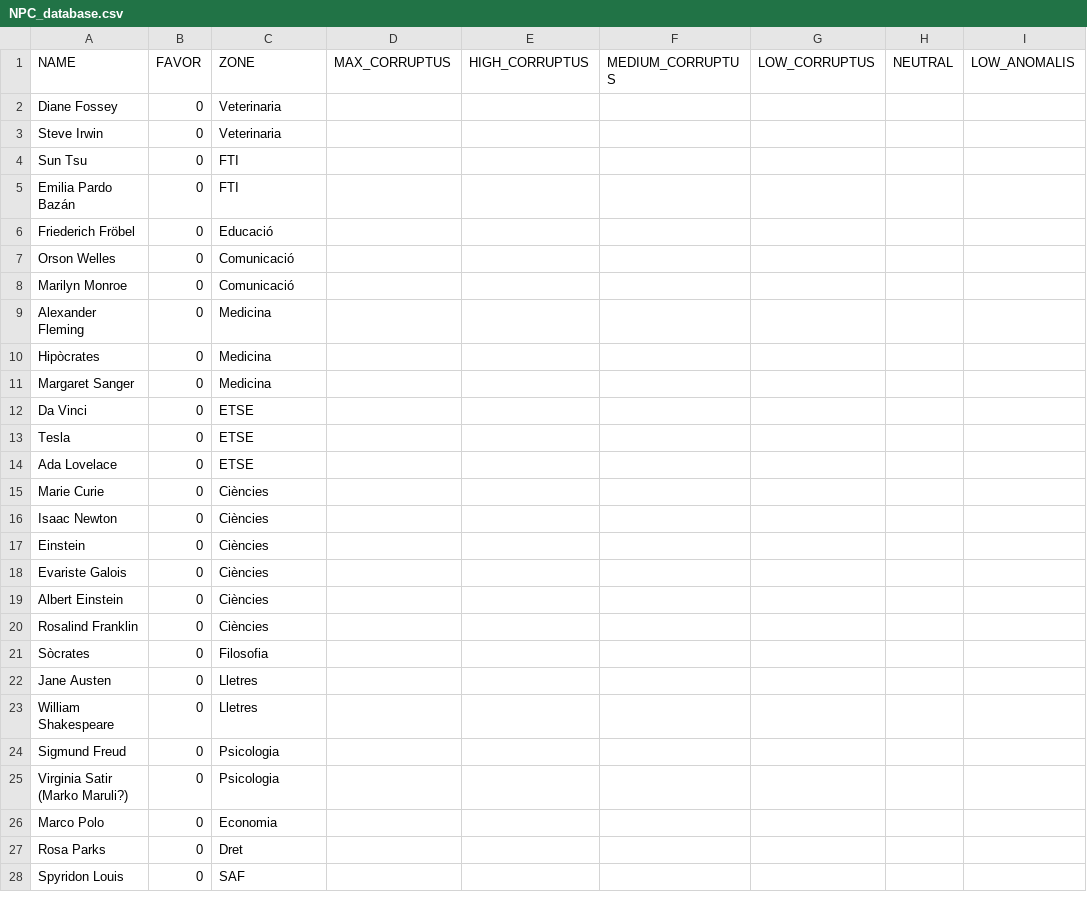
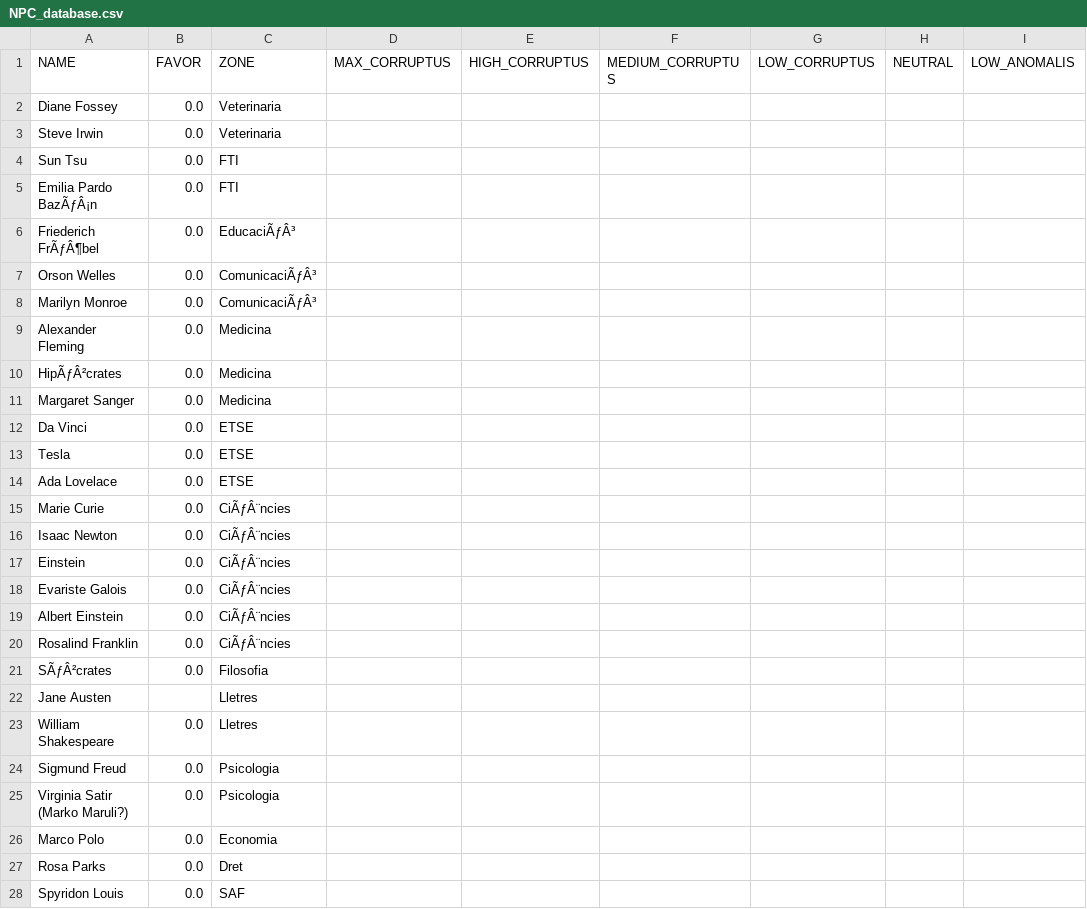
Before and after one commit to jgalaso93/HvZ_APP, a CSV file: NPC_database.csv, drawn as a sheet; only a part is shown; removed rows and columns are numbered as before the commit, all else as after; rows hold the shown columns only; the diff covers the shown part only; the diff names each change by its address in the sheet, - before the commit and + after, or states it on an @@ line.

```diff
--- a/NPC_database.csv
+++ b/NPC_database.csv
-B2:B5 (FAVOR): 0
+B2:B5 (FAVOR): 0.0
-A5 (NAME): Emilia Pardo Bazán
+A5 (NAME): Emilia Pardo BazÃƒÂ¡n
-row 6: Friederich Fröbel | 0 | Educació
+row 6: Friederich FrÃƒÂ¶bel | 0.0 | EducaciÃƒÂ³
-B7:B9 (FAVOR): 0
+B7:B9 (FAVOR): 0.0
-C7:C8 (ZONE): Comunicació
+C7:C8 (ZONE): ComunicaciÃƒÂ³
-row 10: Hipòcrates | 0 | Medicina
+row 10: HipÃƒÂ²crates | 0.0 | Medicina
-B11:B20 (FAVOR): 0
+B11:B20 (FAVOR): 0.0
-C15:C20 (ZONE): Ciències
+C15:C20 (ZONE): CiÃƒÂ¨ncies
-row 21: Sòcrates | 0 | Filosofia
+row 21: SÃƒÂ²crates | 0.0 | Filosofia
-B22 (FAVOR): 0
+B22 (FAVOR): (empty)
-B23:B28 (FAVOR): 0
+B23:B28 (FAVOR): 0.0
```
Also changed, not shown: 1 added row and 1 removed row elsewhere in this file, database.csv, mission_database.csv, 2 other files.
